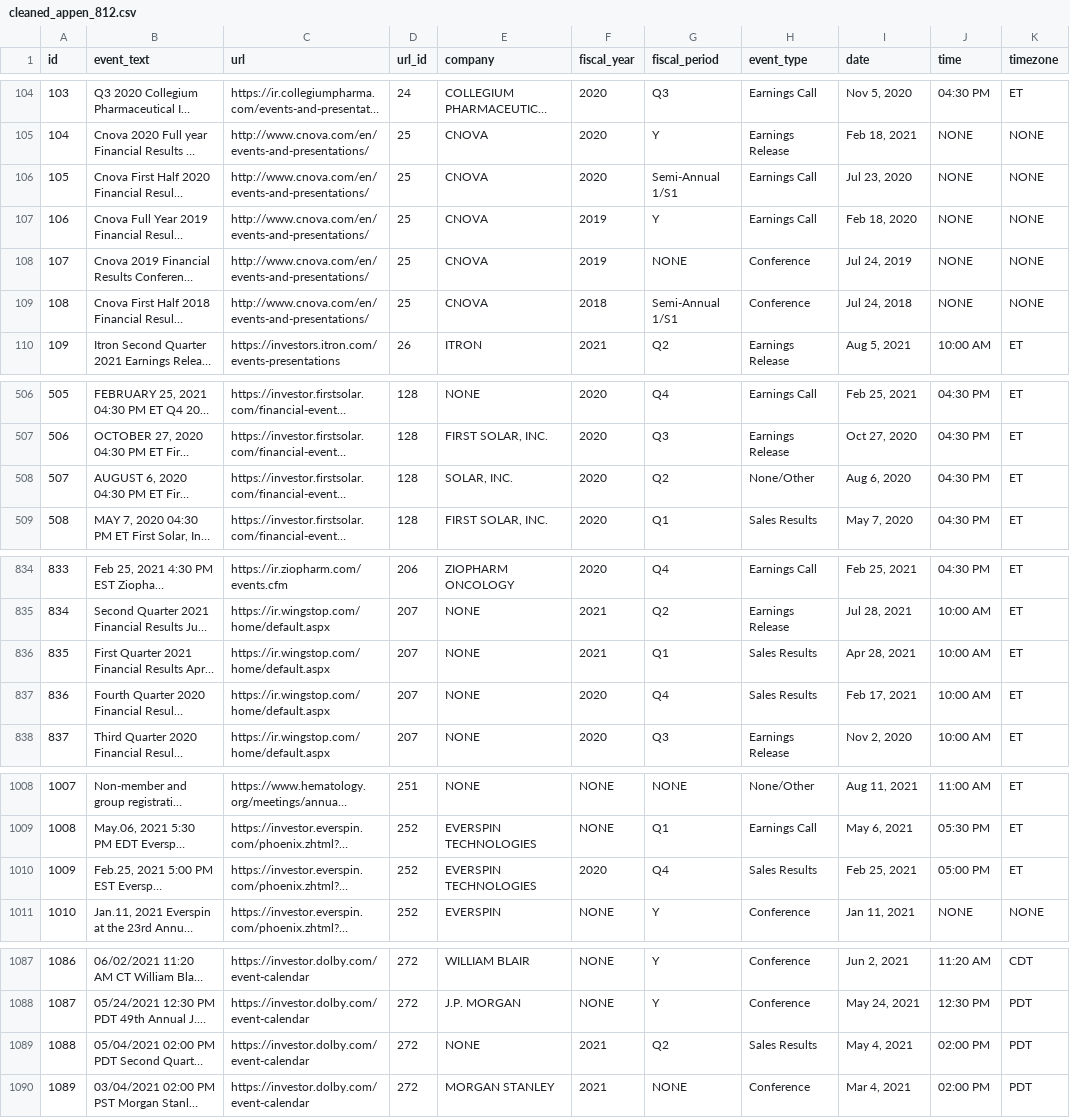
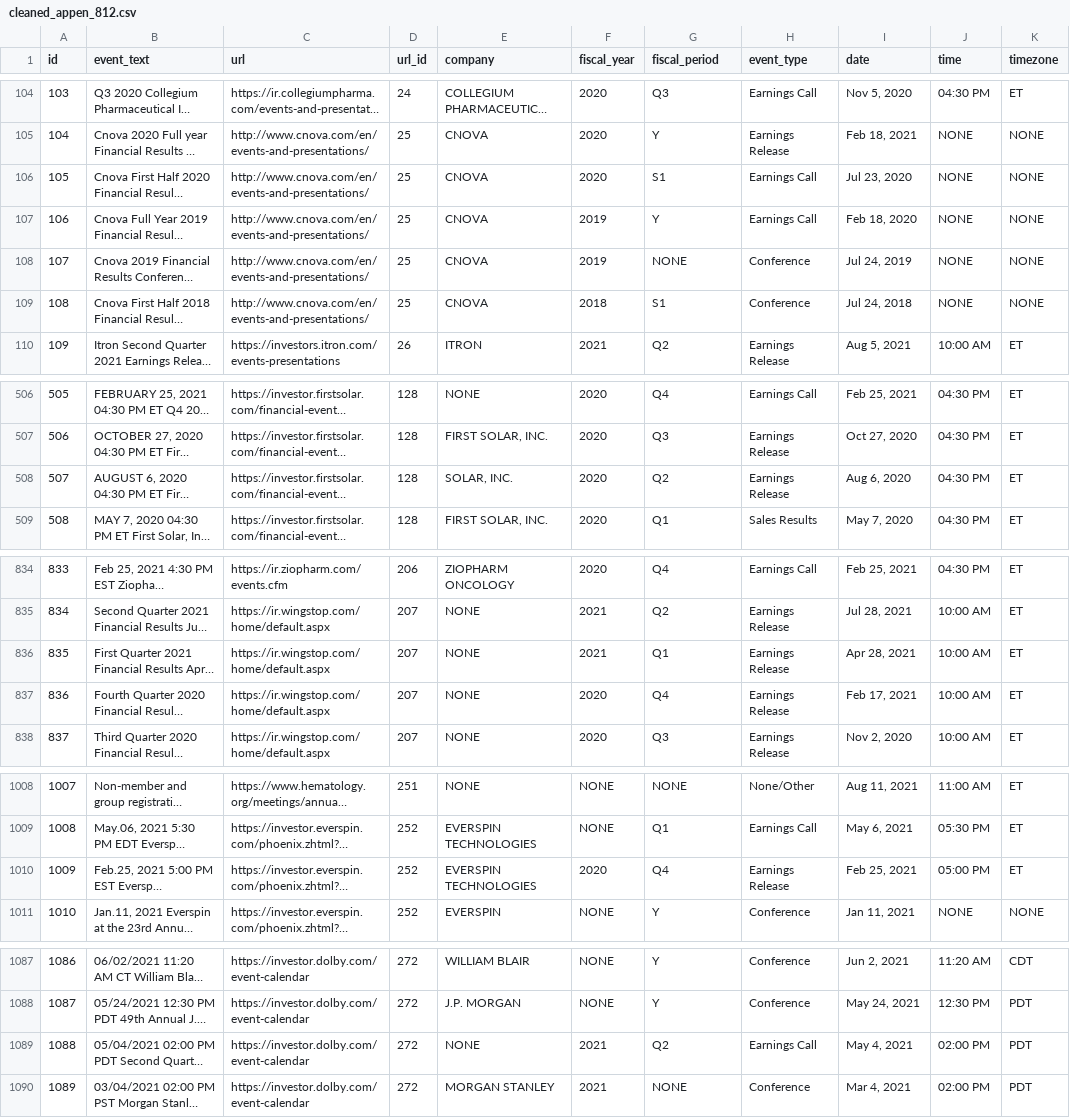
Before and after one commit to lwu35/CorporateEventNER, a CSV file: merged/cleaned_appen_812.csv, drawn as a sheet; only a part is shown, gaps mark what is left out; long unchanged cells end in …; the diff names each change by its address in the sheet, - before the commit and + after, or states it on an @@ line.

```diff
--- a/merged/cleaned_appen_812.csv
+++ b/merged/cleaned_appen_812.csv
-G106 (fiscal_period): Semi-Annual 1/S1
+G106 (fiscal_period): S1
-G109 (fiscal_period): Semi-Annual 1/S1
+G109 (fiscal_period): S1
-H508 (event_type): None/Other
+H508 (event_type): Earnings Release
-H836:H837 (event_type): Sales Results
+H836:H837 (event_type): Earnings Release
-H1010 (event_type): Sales Results
+H1010 (event_type): Earnings Release
-H1089 (event_type): Sales Results
+H1089 (event_type): Earnings Call
```
Also changed, not shown: merged/appen812edits.csv, merged/cleaned_dev.csv, 1 other file.
